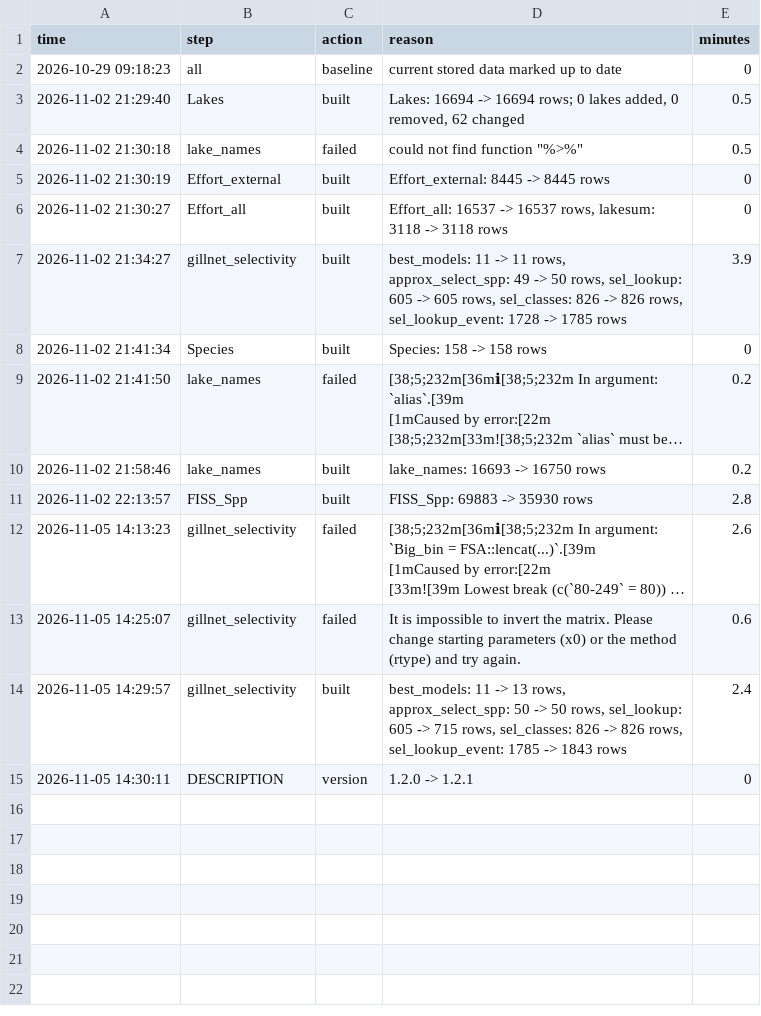
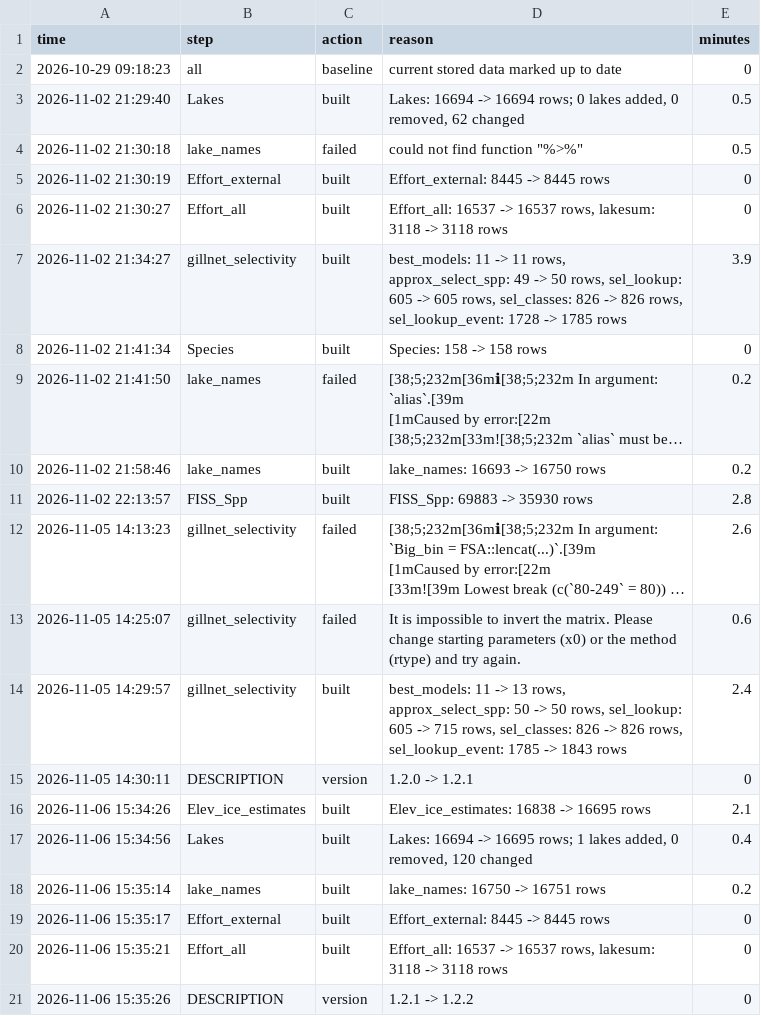
Before and after one commit to PAskey/DP2R, a CSV file: data-raw/refresh_history.csv, drawn as a sheet; long unchanged cells end in ….

Commit message:
Data refresh and use submitted brood year if accepted brood year is blank

```diff
--- a/data-raw/refresh_history.csv
+++ b/data-raw/refresh_history.csv
@@ -19 +19,7 @@
 "2026-11-05 14:30:11","DESCRIPTION","version","1.2.0 -> 1.2.1",0
+"2026-11-06 15:34:26","Elev_ice_estimates","built","Elev_ice_estimates: 16838 -> 16695 rows",2.1
+"2026-11-06 15:34:56","Lakes","built","Lakes: 16694 -> 16695 rows; 1 lakes added, 0 removed, 120 changed",0.4
+"2026-11-06 15:35:14","lake_names","built","lake_names: 16750 -> 16751 rows",0.2
+"2026-11-06 15:35:17","Effort_external","built","Effort_external: 8445 -> 8445 rows",0
+"2026-11-06 15:35:21","Effort_all","built","Effort_all: 16537 -> 16537 rows, lakesum: 3118 -> 3118 rows",0
+"2026-11-06 15:35:26","DESCRIPTION","version","1.2.1 -> 1.2.2",0
```
Also changed, not shown: data-raw/refresh_log.csv, 7 other files.
